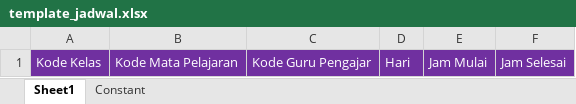
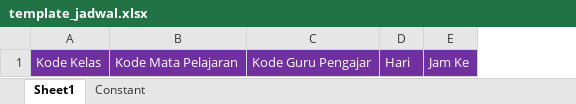
Before and after one commit to ridzimeko/jadwal-azmania, an Excel workbook: public/templates/template_jadwal.xlsx, sheet Sheet1, drawn as a sheet; values as stored, in another font and other column widths than the file's, no borders; charts and pictures and table styles not drawn; removed rows and columns are numbered as before the commit, all else as after; the diff names each change by its address in the sheet, - before the commit and + after, or states it on an @@ line.

Commit message:
fix: import excel with jam pelajaran

```diff
--- a/public/templates/template_jadwal.xlsx (sheet Sheet1)
+++ b/public/templates/template_jadwal.xlsx (sheet Sheet1)
-column E, row 1: Jam Mulai
-column F, row 1: Jam Selesai
+column E, row 1: Jam Ke
```
Also changed, not shown: charts or pictures, public/templates/template_guru.xlsx, public/templates/template_mapel.xlsx, 3 other files.
